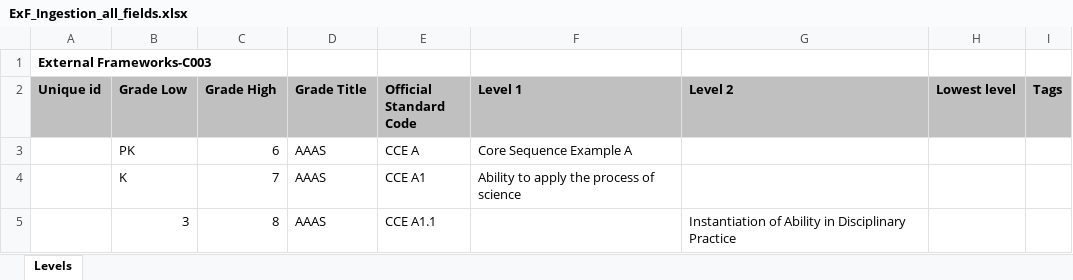
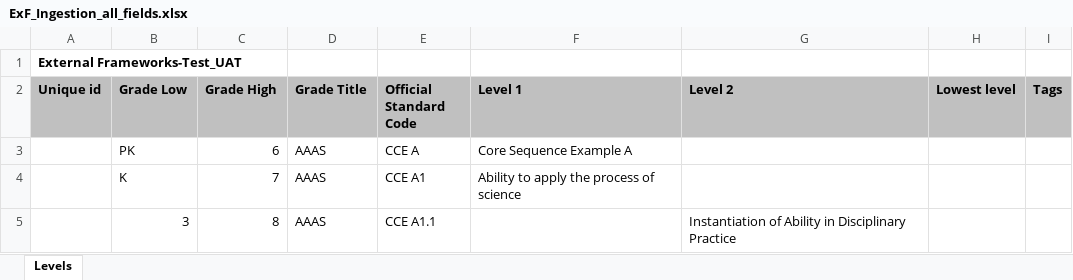
Before and after one commit to ram9sing/lomt_automation, an Excel workbook: src/main/java/lomt/pearson/fileupload/externalframework/exf_ingestion_all_fields/ExF_Ingestion_all_fields.xlsx, sheet Levels, drawn as a sheet; only a part is shown; values as stored, in another font and other column widths than the file's, no borders; the diff names each change by its address in the sheet, - before the commit and + after, or states it on an @@ line.

Commit message:
LOMT-1837

```diff
--- a/src/main/java/lomt/pearson/fileupload/externalframework/exf_ingestion_all_fields/ExF_Ingestion_all_fields.xlsx (sheet Levels)
+++ b/src/main/java/lomt/pearson/fileupload/externalframework/exf_ingestion_all_fields/ExF_Ingestion_all_fields.xlsx (sheet Levels)
-A1 (Unique id): External Frameworks-C003
+A1 (Unique id): External Frameworks-Test_UAT
```
Also changed, not shown: 4 other files.
